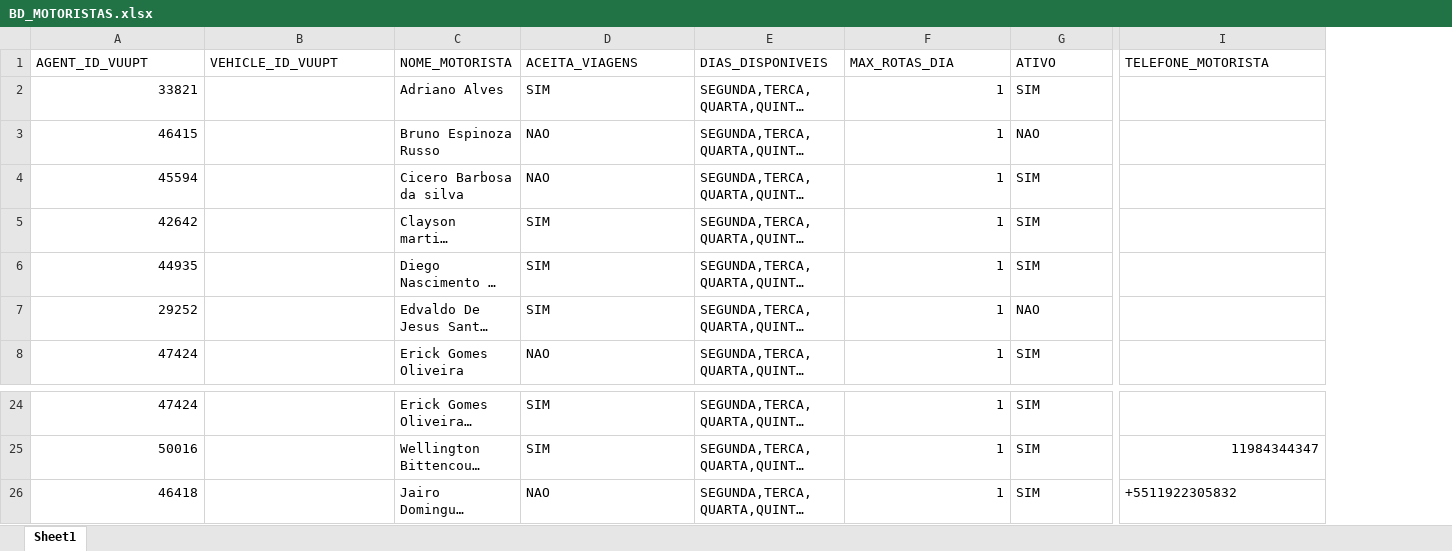
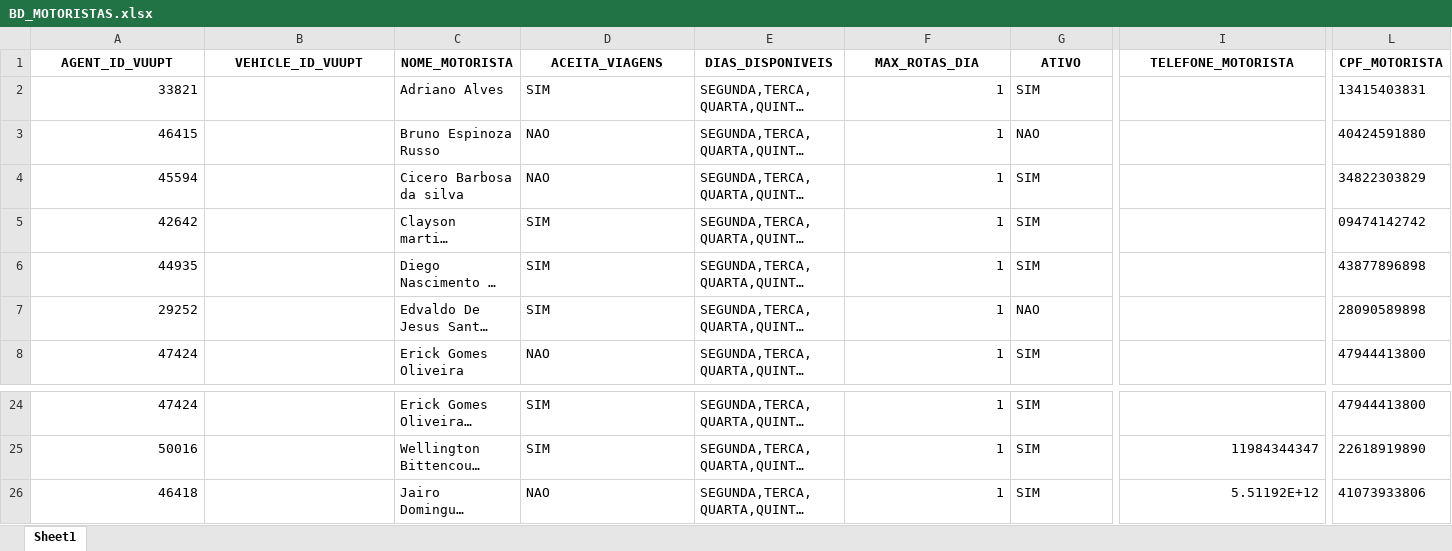
Before and after one commit to hmacol/stokki-eventos-agent, an Excel workbook: dados/BD_MOTORISTAS.xlsx, sheet Sheet1, drawn as a sheet; only a part is shown, gaps mark what is left out; long unchanged cells end in …; values as stored, in another font and other column widths than the file's, no borders; the diff covers the shown part only; the diff names each change by its address in the sheet, - before the commit and + after, or states it on an @@ line.

```diff
--- a/dados/BD_MOTORISTAS.xlsx (sheet Sheet1)
+++ b/dados/BD_MOTORISTAS.xlsx (sheet Sheet1)
+column L (CPF_MOTORISTA), rows 2-8: 13415403831 | 40424591880 | 34822303829 | 09474142742 | 43877896898 | 28090589898 | 47944413800; rows 24-26: 47944413800 | 22618919890 | 41073933806
@@ A1:I1 bold: off → on, alignment: left → center @@
-I26 (TELEFONE_MOTORISTA): +5511922305832
+I26 (TELEFONE_MOTORISTA): 5.51192E+12
```
Also changed, not shown: cell formats elsewhere in this sheet, 2 other files.
